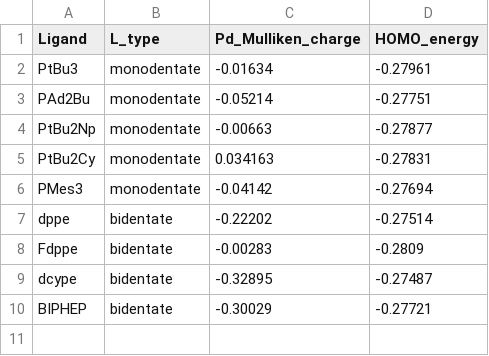
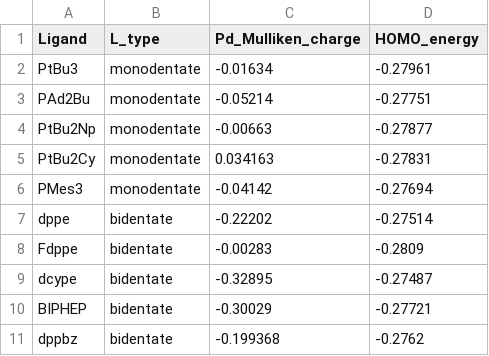
Before and after one commit to mbogdos96/RE, a CSV file: Experimental_data_with_code/complex_descriptors/HOMO_and_charges.csv, drawn as a sheet; the diff names each change by its address in the sheet, - before the commit and + after, or states it on an @@ line.

```diff
--- a/Experimental_data_with_code/complex_descriptors/HOMO_and_charges.csv
+++ b/Experimental_data_with_code/complex_descriptors/HOMO_and_charges.csv
+row 11: dppbz | bidentate | -0.199368 | -0.2762
```
Also changed, not shown: Experimental_data_with_code/complex_descriptors/Pd_Xray.csv, Experimental_data_with_code/complex_descriptors/VIP_palldacycles.csv, 2 other files.
